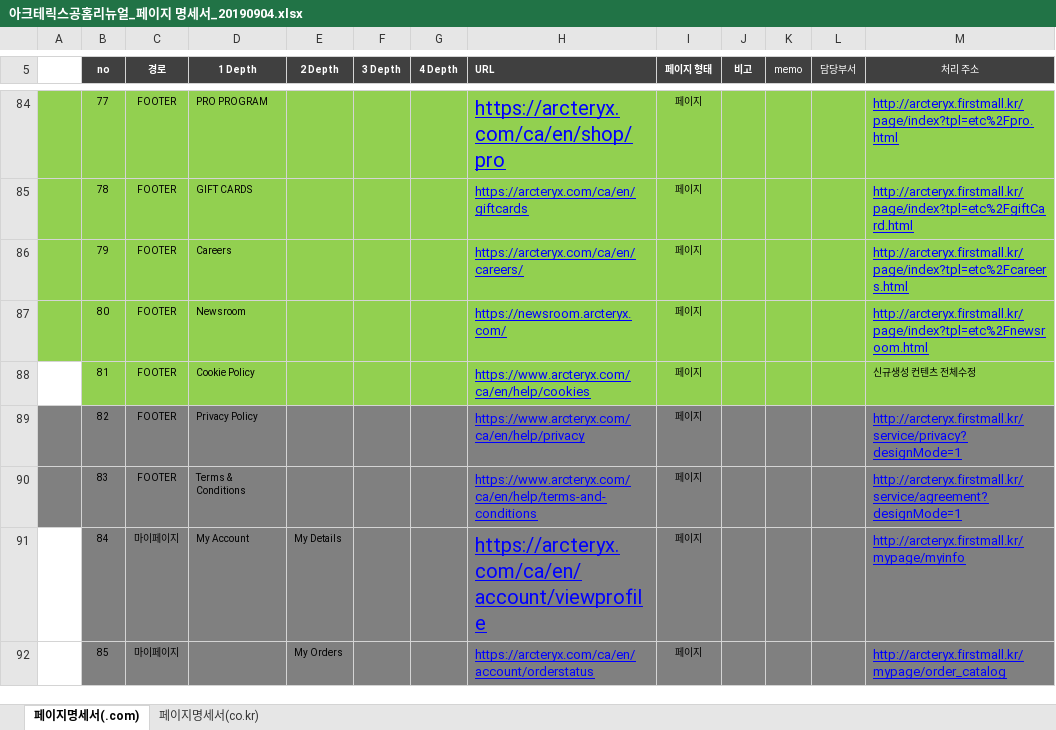
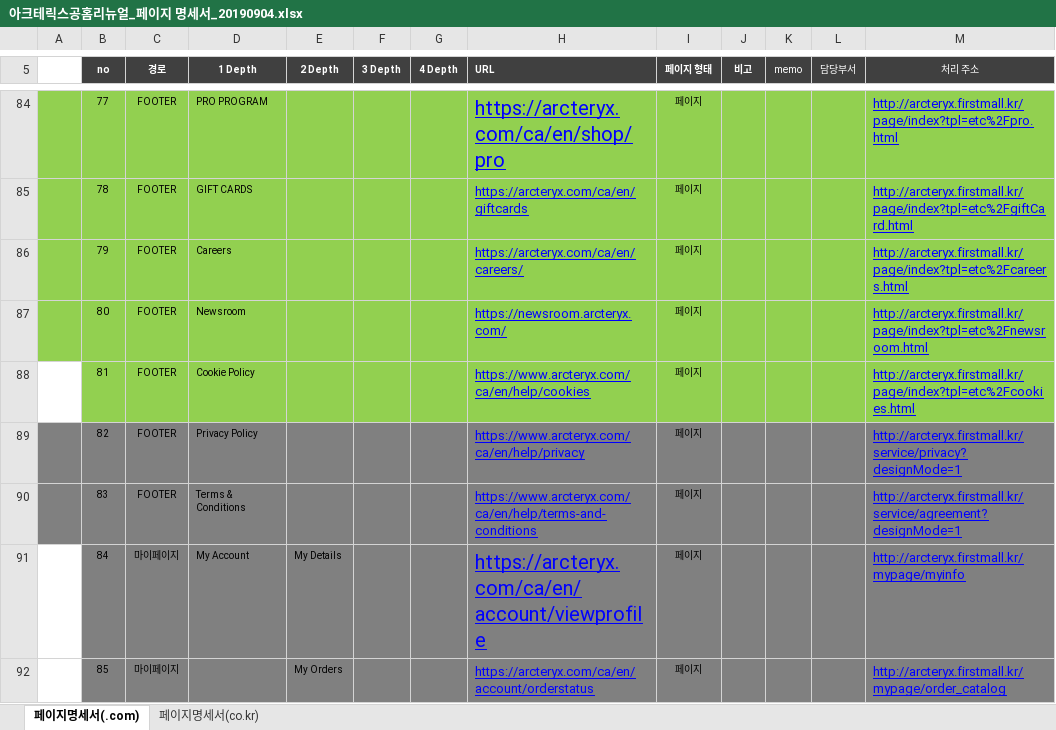
Before and after one commit to kuns0820/kuns, an Excel workbook: arcteryx/아크테릭스공홈리뉴얼_페이지 명세서_20190904.xlsx, sheet 페이지명세서(.com), drawn as a sheet; only a part is shown, gaps mark what is left out; values as stored, in another font and other column widths than the file's, no borders; conditional formats not drawn; the diff names each change by its address in the sheet, - before the commit and + after, or states it on an @@ line.

```diff
--- a/arcteryx/아크테릭스공홈리뉴얼_페이지 명세서_20190904.xlsx (sheet 페이지명세서(.com))
+++ b/arcteryx/아크테릭스공홈리뉴얼_페이지 명세서_20190904.xlsx (sheet 페이지명세서(.com))
-M88 (처리 주소): 신규생성 컨텐츠 전체수정
+M88 (처리 주소): http://arcteryx.firstmall.kr/page/index?tpl=etc%2Fcookies.html
@@ M88 underline: off → on, text colour: black → #0000FF, text size: larger @@
```
Also changed, not shown: 1 other file.
